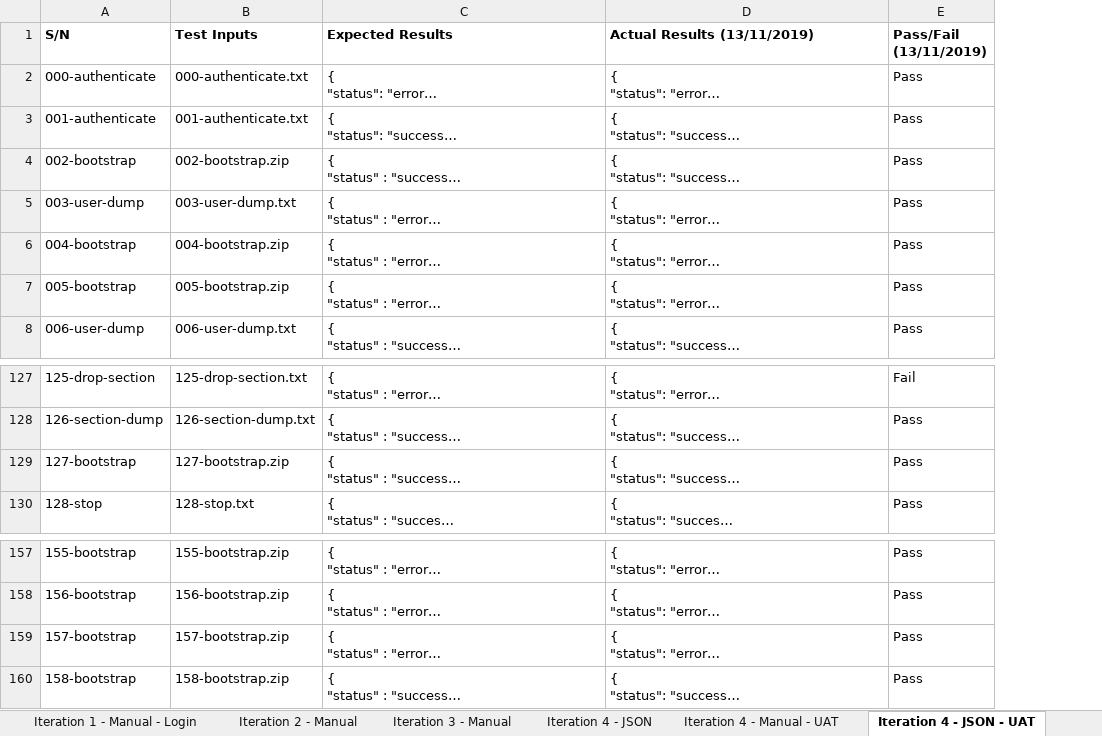
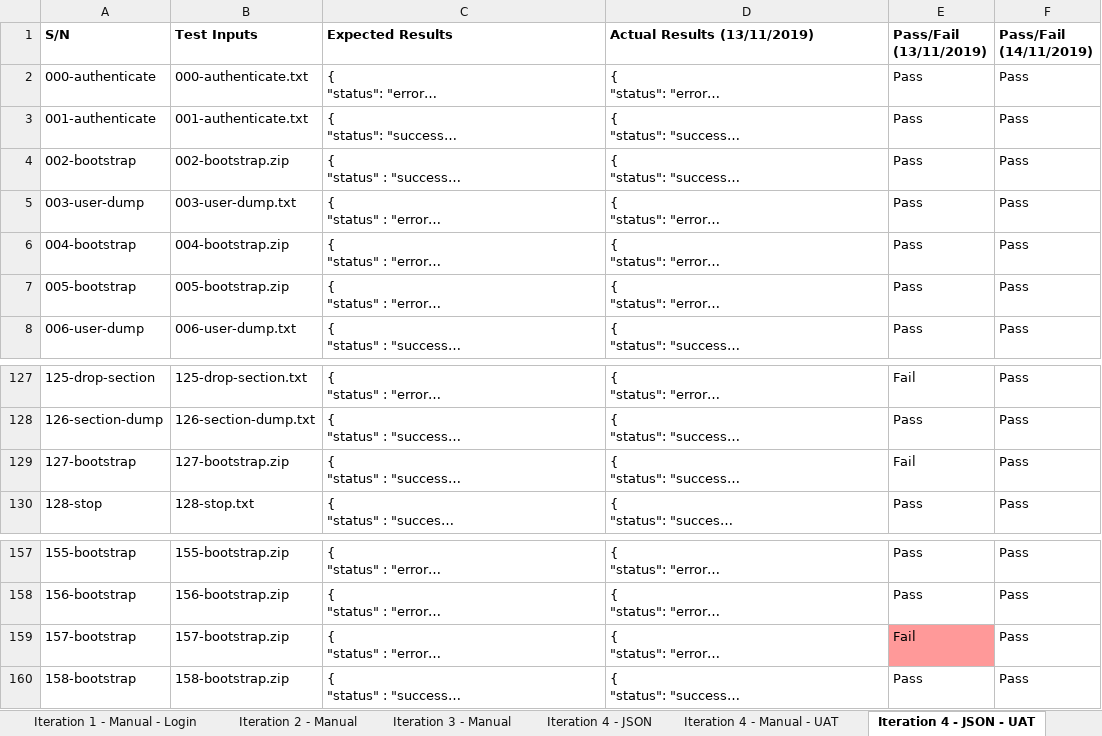
Before and after one commit to j1em1n/BIOS-Bidding-System, an Excel workbook: testing/testcases/testcases.xlsx, sheet Iteration 4 - JSON - UAT, drawn as a sheet; only a part is shown, gaps mark what is left out; long unchanged cells end in …; values as stored, in another font and other column widths than the file's, no borders; conditional formats not drawn; the diff names each change by its address in the sheet, - before the commit and + after, or states it on an @@ line.

Commit message:
conducted Iter4 testing (uat-manual + json)

```diff
--- a/testing/testcases/testcases.xlsx (sheet Iteration 4 - JSON - UAT)
+++ b/testing/testcases/testcases.xlsx (sheet Iteration 4 - JSON - UAT)
+column F (Pass/Fail (14/11/2019)), rows 2-8: all Pass; rows 127-130: all Pass; rows 157-160: all Pass
-E129 (Pass/Fail (13/11/2019)): Pass
+E129 (Pass/Fail (13/11/2019)): Fail
-E159 (Pass/Fail (13/11/2019)): Pass
+E159 (Pass/Fail (13/11/2019)): Fail
-E159 fill: none
+E159 fill: #FF9999
```
Also changed, not shown: sheet Sheet3, sheet Iteration 4 - Manual - UAT, metrics/bm.xlsx, 42 other files.
